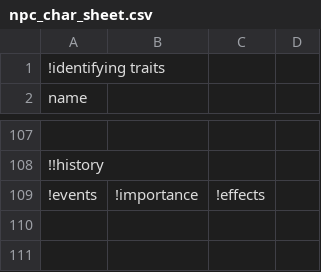
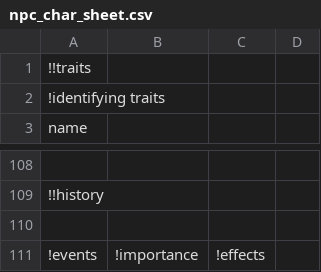
Before and after one commit to Vestigial-Armory/npc, a CSV file: webapp/public/npc_char_sheet.csv, drawn as a sheet; only a part is shown, gaps mark what is left out; the diff names each change by its address in the sheet, - before the commit and + after, or states it on an @@ line.

Commit message:
Update npc_char_sheet.csv

```diff
--- a/webapp/public/npc_char_sheet.csv
+++ b/webapp/public/npc_char_sheet.csv
+row 1: !!traits
+row 110: (empty)
```
